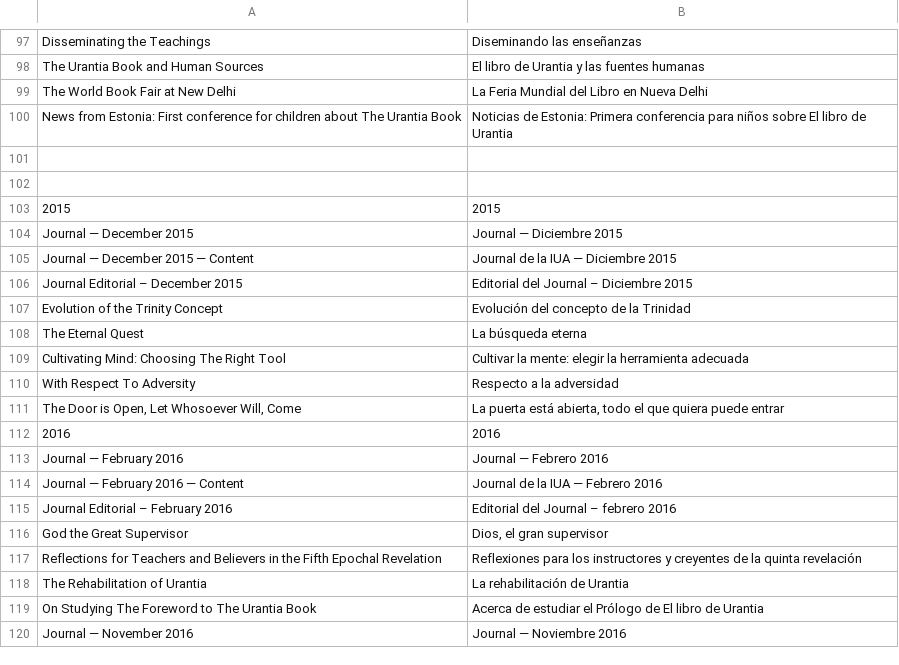
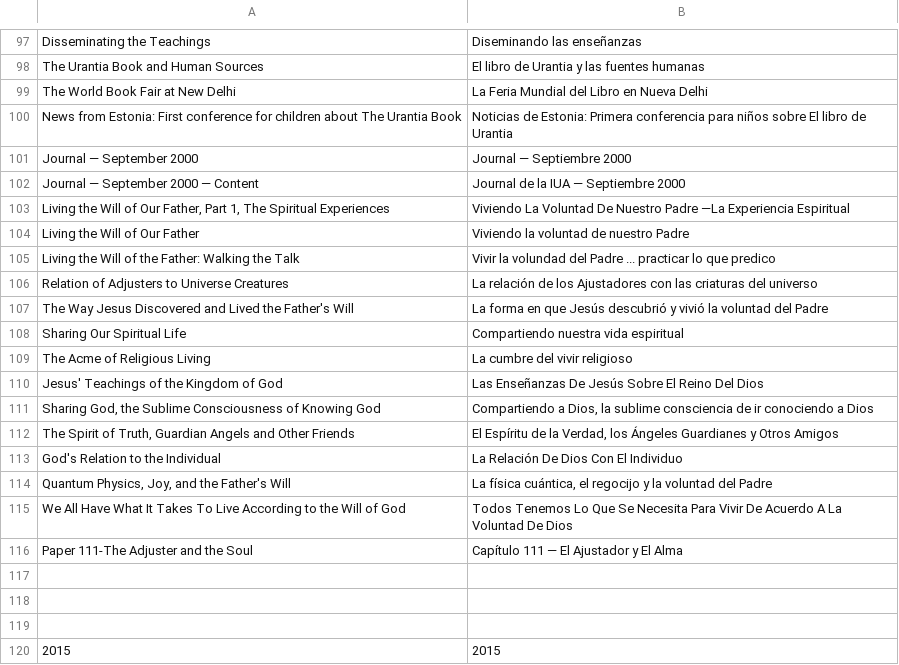
Before and after one commit to JanHerca/urantiapedia, a TSV file: input/txt/articles-es/articles_iua_journal.tsv, drawn as a sheet; only a part is shown, gaps mark what is left out; the shorter side is filled out with more unchanged rows; the diff names each change by its address in the sheet, - before the commit and + after, or states it on an @@ line.

Commit message:
IUA Journal (English, Spanish & French)

```diff
--- a/input/txt/articles-es/articles_iua_journal.tsv
+++ b/input/txt/articles-es/articles_iua_journal.tsv
+row 101: Journal — September 2000 | Journal — Septiembre 2000
+row 102: Journal — September 2000 — Content | Journal de la IUA — Septiembre 2000
+row 103: Living the Will of Our Father, Part 1, The Spiritual Experiences | Viviendo La Voluntad De Nuestro Padre —La Experiencia Espiritual
+row 104: Living the Will of Our Father | Viviendo la voluntad de nuestro Padre
+row 105: Living the Will of the Father: Walking the Talk | Vivir la volundad del Padre ... practicar lo que predico
+row 106: Relation of Adjusters to Universe Creatures | La relación de los Ajustadores con las criaturas del universo
+row 107: The Way Jesus Discovered and Lived the Father's Will | La forma en que Jesús descubrió y vivió la voluntad del Padre
+row 108: Sharing Our Spiritual Life | Compartiendo nuestra vida espiritual
+row 109: The Acme of Religious Living | La cumbre del vivir religioso
+row 110: Jesus' Teachings of the Kingdom of God | Las Enseñanzas De Jesús Sobre El Reino Del Dios
+row 111: Sharing God, the Sublime Consciousness of Knowing God | Compartiendo a Dios, la sublime consciencia de ir conociendo a Dios
+row 112: The Spirit of Truth, Guardian Angels and Other Friends | El Espíritu de la Verdad, los Ángeles Guardianes y Otros Amigos
+row 113: God's Relation to the Individual | La Relación De Dios Con El Individuo
+row 114: Quantum Physics, Joy, and the Father's Will | La física cuántica, el regocijo y la voluntad del Padre
+row 115: We All Have What It Takes To Live According to the Will of God | Todos Tenemos Lo Que Se Necesita Para Vivir De Acuerdo A La Voluntad De Dios
+row 116: Paper 111-The Adjuster and the Soul | Capítulo 111 — El Ajustador y El Alma
+row 117: (empty)
```
Also changed, not shown: 28 other files.
